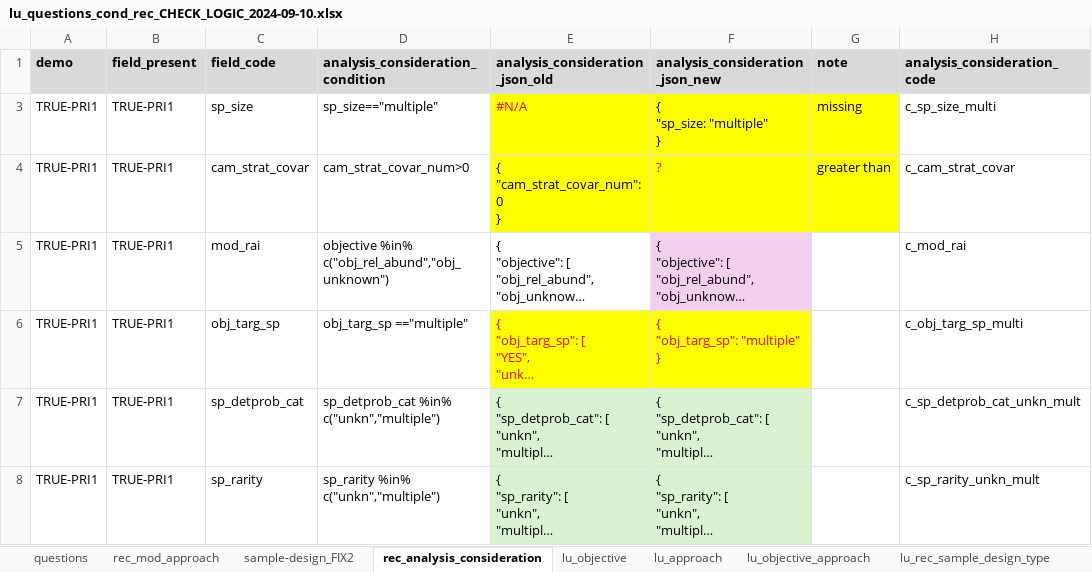
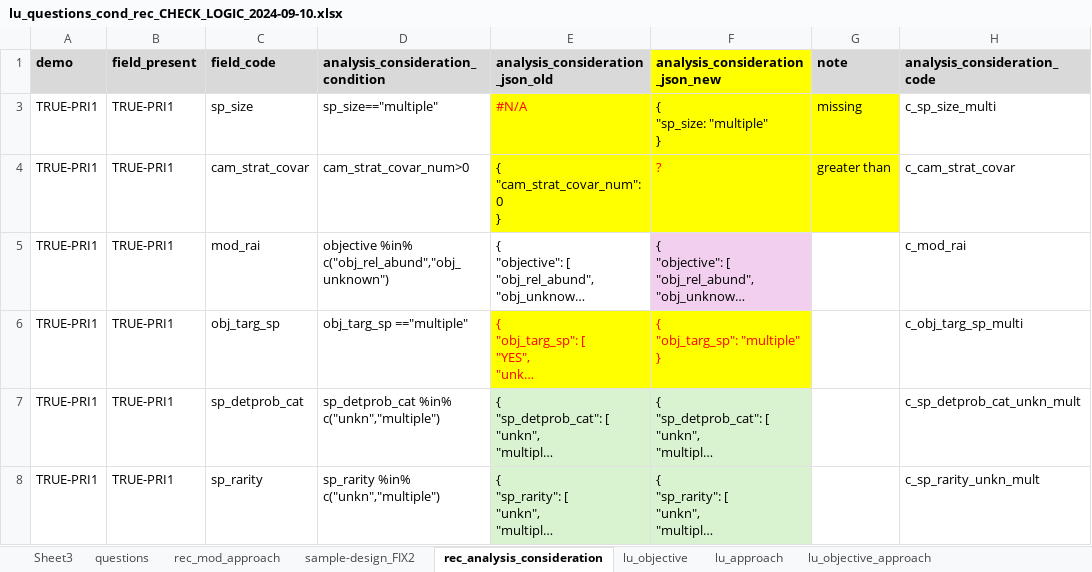
Before and after one commit to AB-RCSC/rc-decision-support-tool, an Excel workbook: 01_notebooks_jsoncsv_new_copy/check_logic_2024-09-10/lu_questions_cond_rec_CHECK_LOGIC_2024-09-10.xlsx, sheet rec_analysis_consideration, drawn as a sheet; only a part is shown; long unchanged cells end in …; values as stored, in another font and other column widths than the file's, no borders; conditional formats not drawn; the diff names each change by its address in the sheet, - before the commit and + after, or states it on an @@ line.

```diff
--- a/01_notebooks_jsoncsv_new_copy/check_logic_2024-09-10/lu_questions_cond_rec_CHECK_LOGIC_2024-09-10.xlsx (sheet rec_analysis_consideration)
+++ b/01_notebooks_jsoncsv_new_copy/check_logic_2024-09-10/lu_questions_cond_rec_CHECK_LOGIC_2024-09-10.xlsx (sheet rec_analysis_consideration)
+sheet tab: Sheet3
-F1 fill: #D9D9D9
+F1 fill: #FFFF00
```
Also changed, not shown: sheet sample-design_FIX2, sheet questions, formulas that keep their value, 2 other files.
